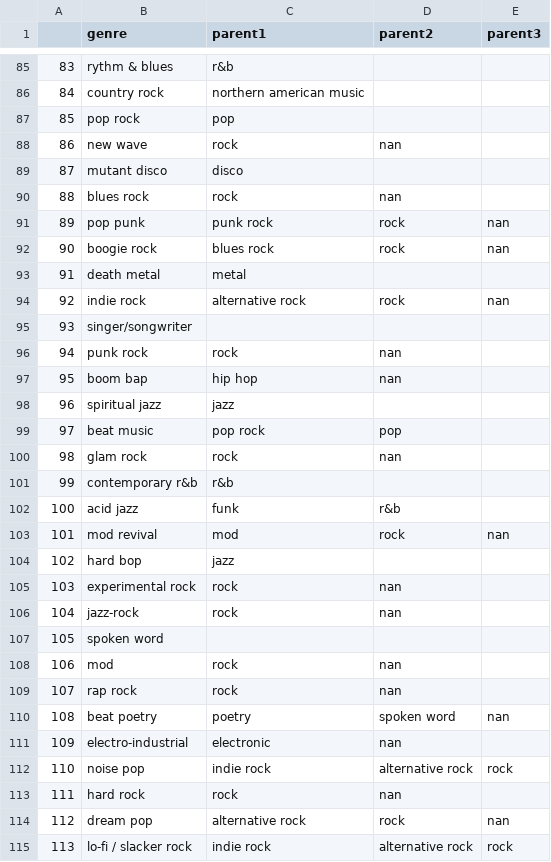
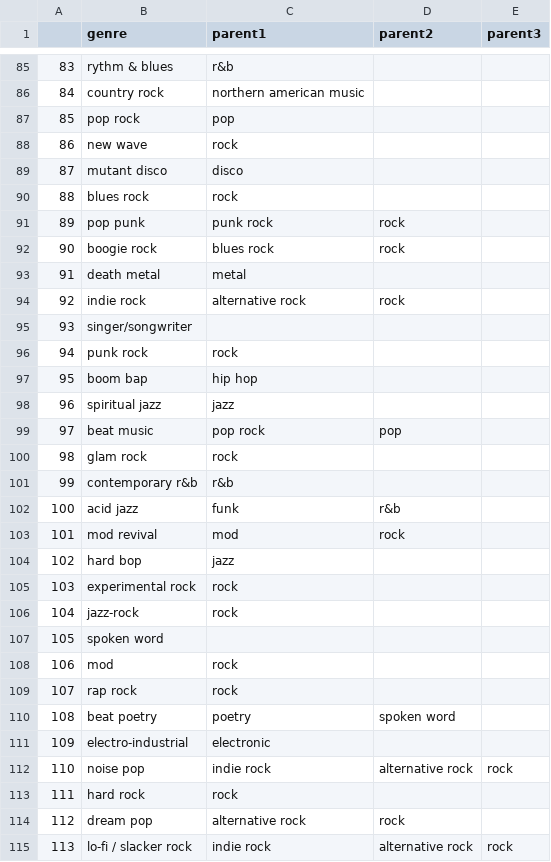
Before and after one commit to maximilianhenning/rym-top-albums-over-time, a CSV file: output/genres.csv, drawn as a sheet; only a part is shown, gaps mark what is left out; the diff covers the shown part only.

```diff
--- a/output/genres.csv
+++ b/output/genres.csv
@@ -87,29 +87,29 @@
 85;pop rock;pop;;
-86;new wave;rock;nan;
+86;new wave;rock;;
 87;mutant disco;disco;;
-88;blues rock;rock;nan;
-89;pop punk;punk rock;rock;nan
-90;boogie rock;blues rock;rock;nan
+88;blues rock;rock;;
+89;pop punk;punk rock;rock;
+90;boogie rock;blues rock;rock;
 91;death metal;metal;;
-92;indie rock;alternative rock;rock;nan
+92;indie rock;alternative rock;rock;
 93;singer/songwriter;;;
-94;punk rock;rock;nan;
-95;boom bap;hip hop;nan;
+94;punk rock;rock;;
+95;boom bap;hip hop;;
 96;spiritual jazz;jazz;;
 97;beat music;pop rock;pop;
-98;glam rock;rock;nan;
+98;glam rock;rock;;
 99;contemporary r&b;r&b;;
 100;acid jazz;funk;r&b;
-101;mod revival;mod;rock;nan
+101;mod revival;mod;rock;
 102;hard bop;jazz;;
-103;experimental rock;rock;nan;
-104;jazz-rock;rock;nan;
+103;experimental rock;rock;;
+104;jazz-rock;rock;;
 105;spoken word;;;
-106;mod;rock;nan;
-107;rap rock;rock;nan;
-108;beat poetry;poetry;spoken word;nan
-109;electro-industrial;electronic;nan;
+106;mod;rock;;
+107;rap rock;rock;;
+108;beat poetry;poetry;spoken word;
+109;electro-industrial;electronic;;
 110;noise pop;indie rock;alternative rock;rock
-111;hard rock;rock;nan;
-112;dream pop;alternative rock;rock;nan
+111;hard rock;rock;;
+112;dream pop;alternative rock;rock;
 113;lo-fi / slacker rock;indie rock;alternative rock;rock
```
Also changed, not shown: 1 removed row and 54 edited cells elsewhere in this file, annotation/genres_to_be_annotated.csv, 3 other files.
